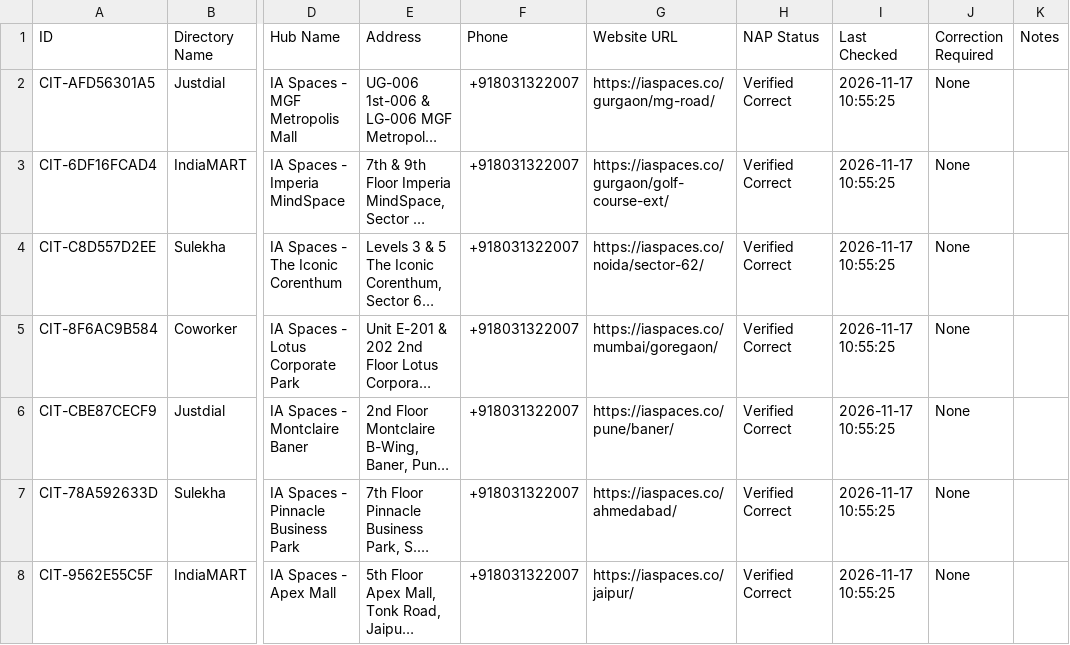
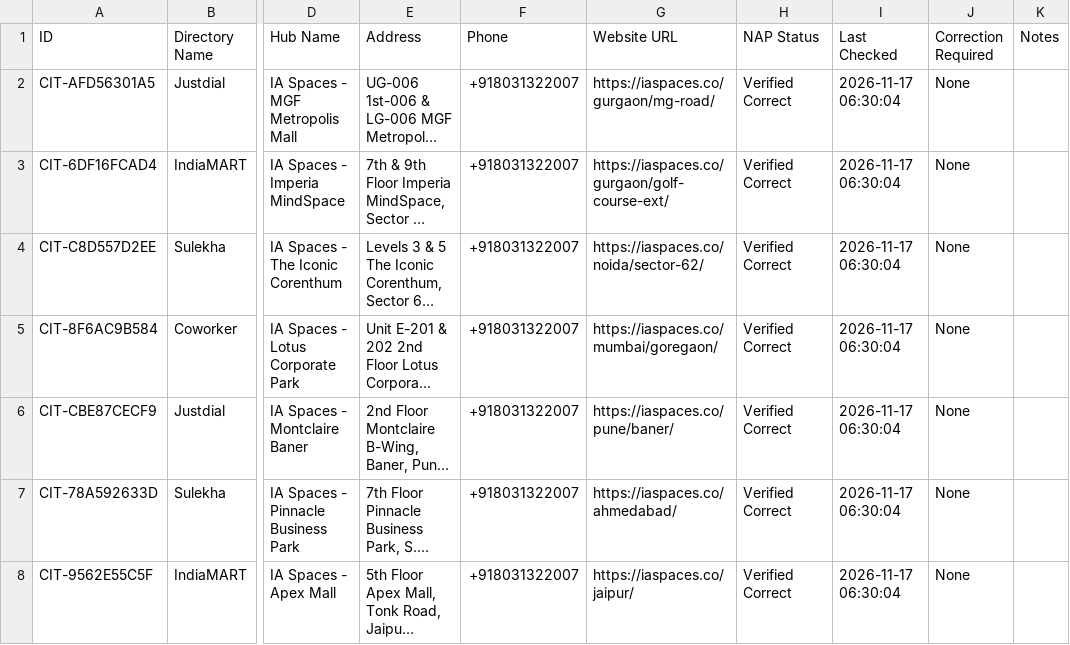
Before and after one commit to farhankhanpng/offpage-automation, a CSV file: data/sheets_offline_cache/citations.csv, drawn as a sheet; only a part is shown, gaps mark what is left out; long unchanged cells end in …; the diff names each change by its address in the sheet, - before the commit and + after, or states it on an @@ line.

```diff
--- a/data/sheets_offline_cache/citations.csv
+++ b/data/sheets_offline_cache/citations.csv
-I2:I8 (Last Checked): 2026-11-17 10:55:25
+I2:I8 (Last Checked): 2026-11-17 06:30:04
```
Also changed, not shown: data/sheets_offline_cache/activity_log.csv, data/sheets_offline_cache/backlinks.csv, 2 other files.
